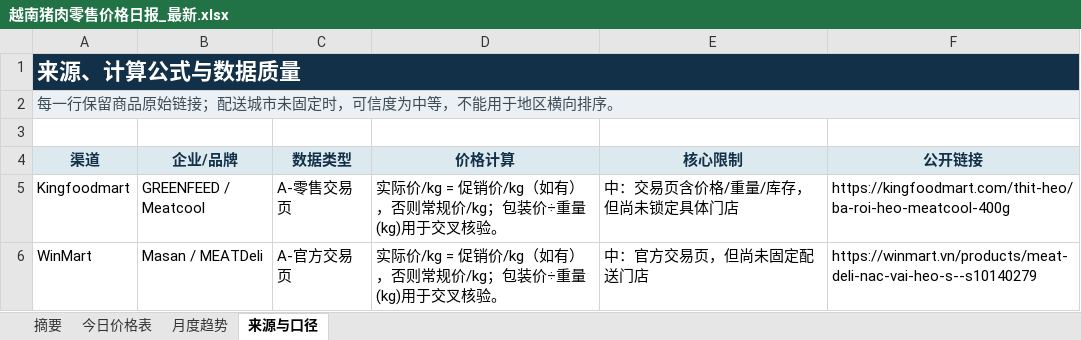
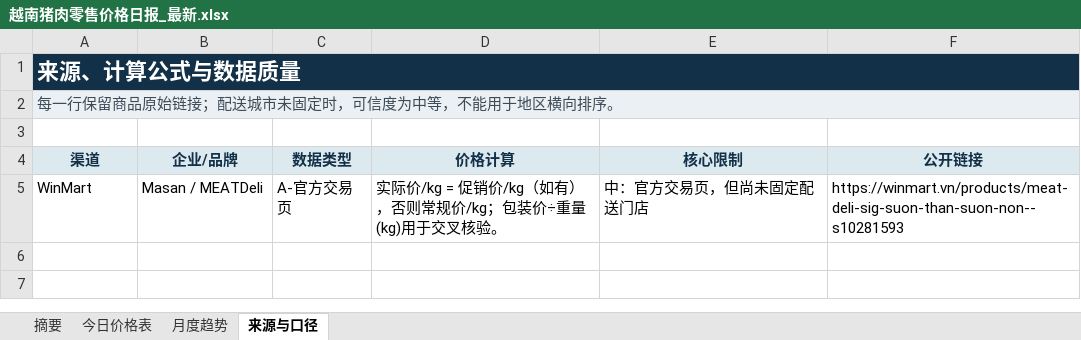
Before and after one commit to youxing2026-collab/vietnam-pig-reports, an Excel workbook: reports/越南猪肉零售价格日报_最新.xlsx, sheet 来源与口径, drawn as a sheet; values as stored, in another font and other column widths than the file's, no borders; removed rows and columns are numbered as before the commit, all else as after; the diff names each change by its address in the sheet, - before the commit and + after, or states it on an @@ line.

```diff
--- a/reports/越南猪肉零售价格日报_最新.xlsx (sheet 来源与口径)
+++ b/reports/越南猪肉零售价格日报_最新.xlsx (sheet 来源与口径)
-row 5: Kingfoodmart | GREENFEED / Meatcool | A-零售交易页 | 实际价/kg = 促销价/kg（如有），否则常规价/kg；包装价÷重量(kg)用于交叉核验。 | 中：交易页含价格/重量/库存，但尚未锁定具体门店 | https://kingfoodmart.com/thit-heo/ba-roi-heo-meatcool-400g
-F5 (公开链接): https://winmart.vn/products/meat-deli-nac-vai-heo-s--s10140279
+F5 (公开链接): https://winmart.vn/products/meat-deli-sig-suon-than-suon-non--s10281593
```
Also changed, not shown: sheet 今日价格表, sheet 摘要, sheet 月度趋势, 2 other files.
